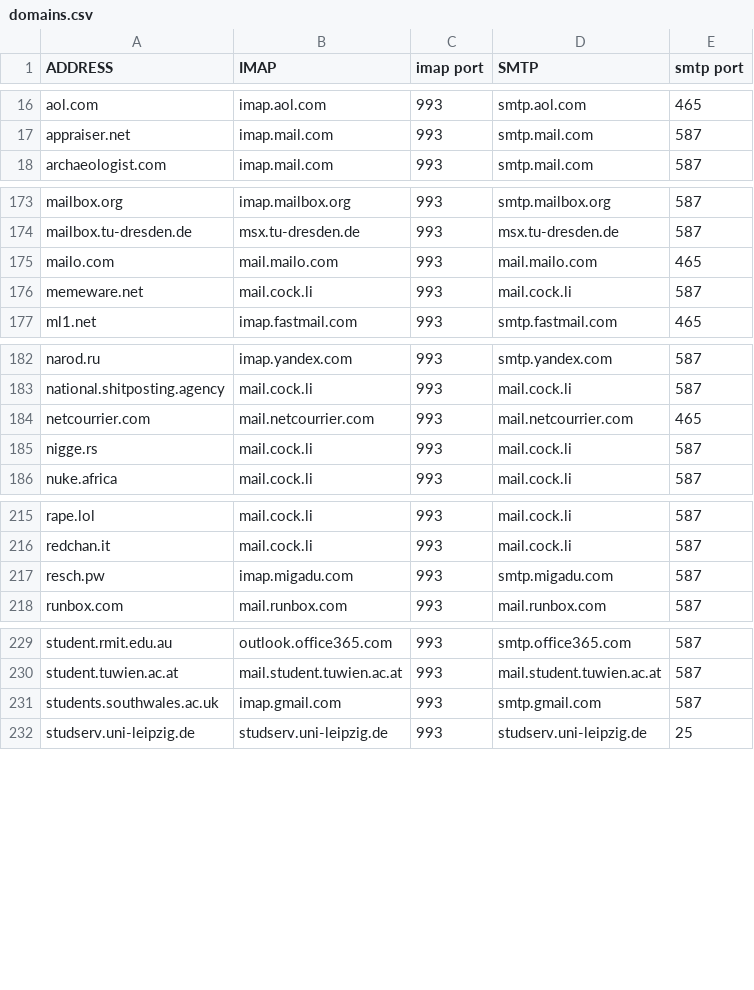
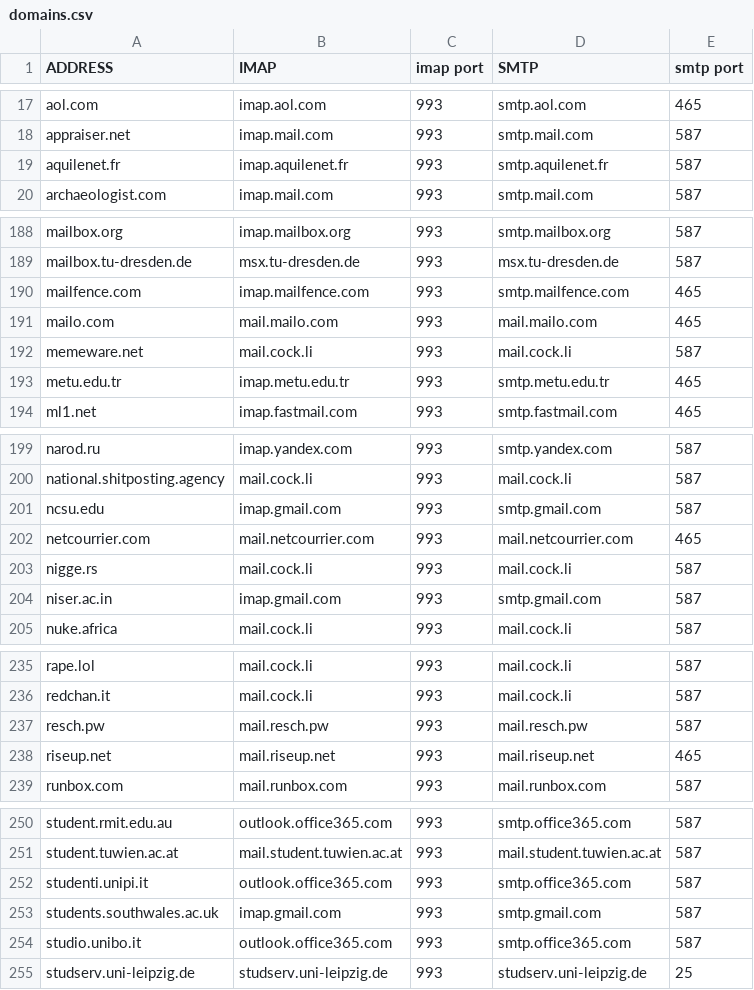
Before and after one commit to rpuntaie/mutt-wizard, a CSV file: share/domains.csv, drawn as a sheet; only a part is shown, gaps mark what is left out; the diff covers the shown part only.

```diff
--- a/share/domains.csv
+++ b/share/domains.csv
@@ -17,2 +18,3 @@ aol.com,imap.aol.com,993,smtp.aol.com,465
 appraiser.net,imap.mail.com,993,smtp.mail.com,587
+aquilenet.fr,imap.aquilenet.fr,993,smtp.aquilenet.fr,587
 archaeologist.com,imap.mail.com,993,smtp.mail.com,587
@@ -174,4 +189,6 @@ mailbox.org,imap.mailbox.org,993,smtp.mailbox.org,587
 mailbox.tu-dresden.de,msx.tu-dresden.de,993,msx.tu-dresden.de,587
+mailfence.com,imap.mailfence.com,993,smtp.mailfence.com,465
 mailo.com,mail.mailo.com,993,mail.mailo.com,465
 memeware.net,mail.cock.li,993,mail.cock.li,587
+metu.edu.tr,imap.metu.edu.tr,993,smtp.metu.edu.tr,465
 ml1.net,imap.fastmail.com,993,smtp.fastmail.com,465
@@ -183,4 +200,6 @@ narod.ru,imap.yandex.com,993,smtp.yandex.com,587
 national.shitposting.agency,mail.cock.li,993,mail.cock.li,587
+ncsu.edu,imap.gmail.com,993,smtp.gmail.com,587
 netcourrier.com,mail.netcourrier.com,993,mail.netcourrier.com,465
 nigge.rs,mail.cock.li,993,mail.cock.li,587
+niser.ac.in,imap.gmail.com,993,smtp.gmail.com,587
 nuke.africa,mail.cock.li,993,mail.cock.li,587
@@ -216,3 +236,4 @@ rape.lol,mail.cock.li,993,mail.cock.li,587
 redchan.it,mail.cock.li,993,mail.cock.li,587
-resch.pw,imap.migadu.com,993,smtp.migadu.com,587
+resch.pw,mail.resch.pw,993,mail.resch.pw,587
+riseup.net,mail.riseup.net,993,mail.riseup.net,465
 runbox.com,mail.runbox.com,993,mail.runbox.com,587
@@ -230,3 +251,5 @@ student.rmit.edu.au,outlook.office365.com,993,smtp.office365.com,587
 student.tuwien.ac.at,mail.student.tuwien.ac.at,993,mail.student.tuwien.ac.at,587
+studenti.unipi.it,outlook.office365.com,993,smtp.office365.com,587
 students.southwales.ac.uk,imap.gmail.com,993,smtp.gmail.com,587
+studio.unibo.it,outlook.office365.com,993,smtp.office365.com,587
 studserv.uni-leipzig.de,studserv.uni-leipzig.de,993,studserv.uni-leipzig.de,25
```
Also changed, not shown: 20 added rows, 2 moved rows and 2 edited cells elsewhere in this file, 1 other file.
